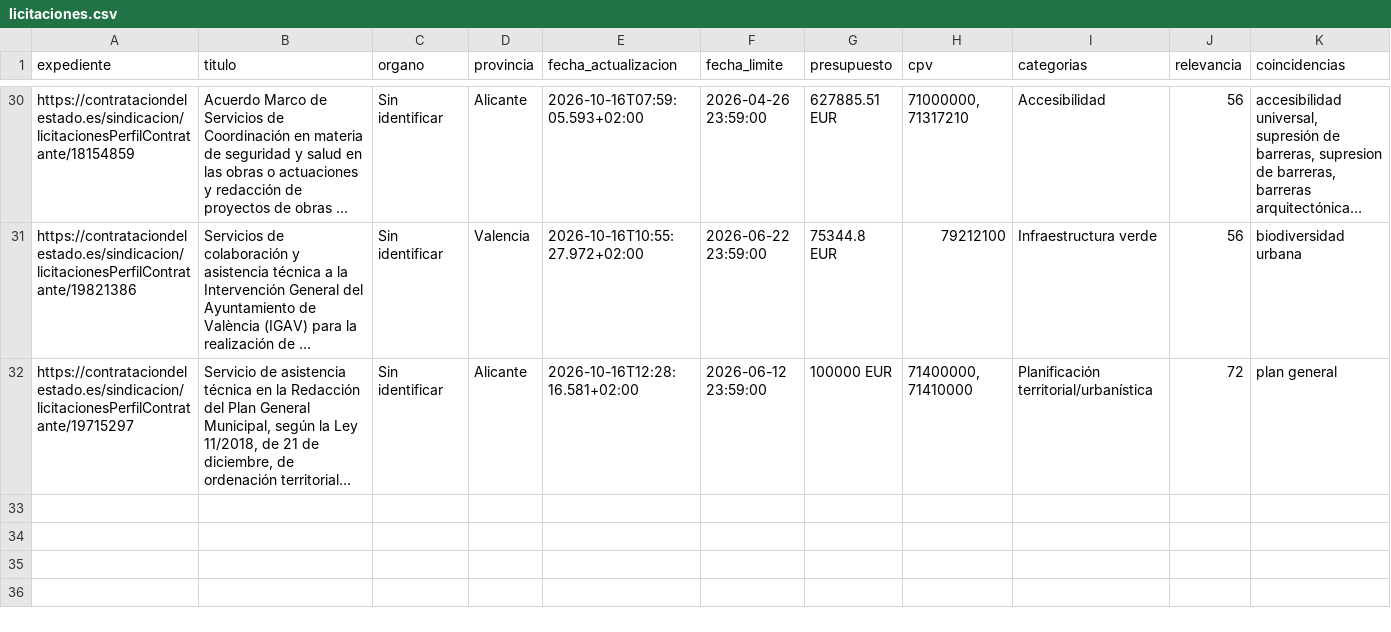
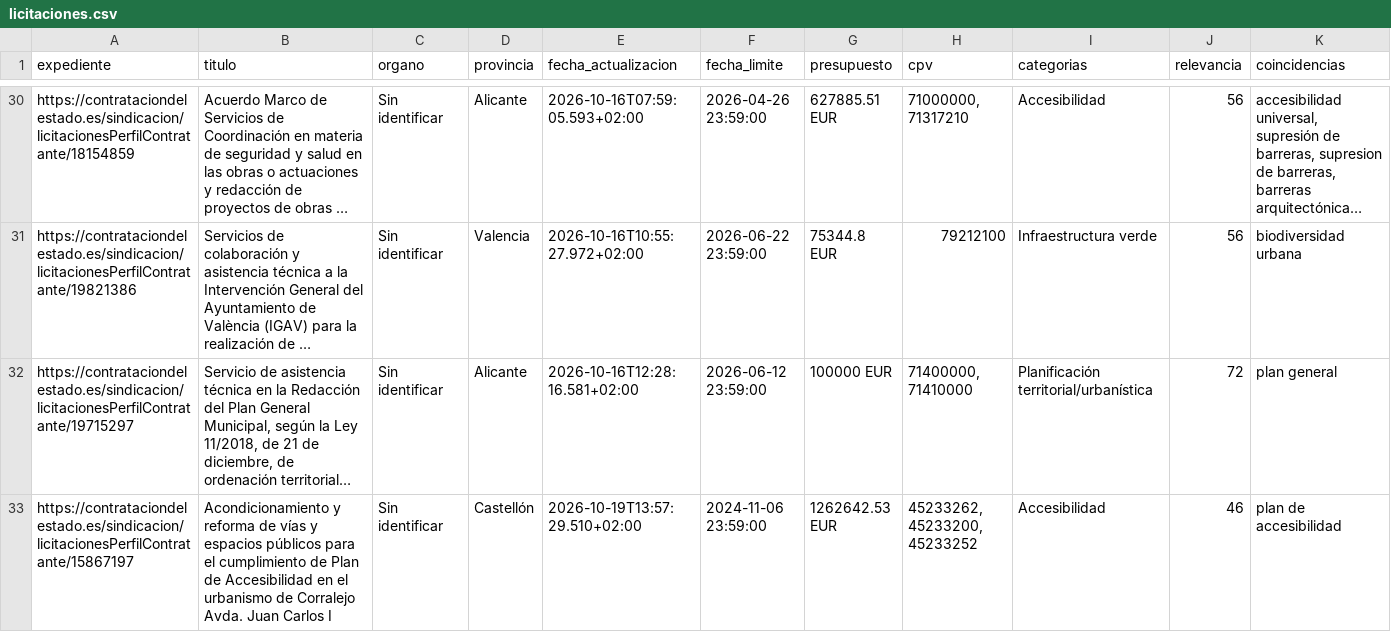
Before and after one commit to jablazqgeo-hub/radar-licitaciones-cv, a CSV file: data/licitaciones.csv, drawn as a sheet; only a part is shown, gaps mark what is left out; long unchanged cells end in …; rows hold the shown columns only; the diff names each change by its address in the sheet, - before the commit and + after, or states it on an @@ line.

```diff
--- a/data/licitaciones.csv
+++ b/data/licitaciones.csv
+row 33: https://contrataciondelestado.es/sindicacion/licitacionesPerfilContratante/15867197 | Acondicionamiento y reforma de vías y espacios públicos para el cumplimiento de Plan de Accesibilidad en el urbanismo de Corralejo Avda. Juan Carlos I | Sin identificar | Castellón | 2026-10-19T13:57:29.510+02:00 | 2024-11-06 23:59:00 | 1262642.53 EUR | 45233262, 45233200, 45233252 | Accesibilidad | 46 | plan de accesibilidad
```
Also changed, not shown: 1 other file.
